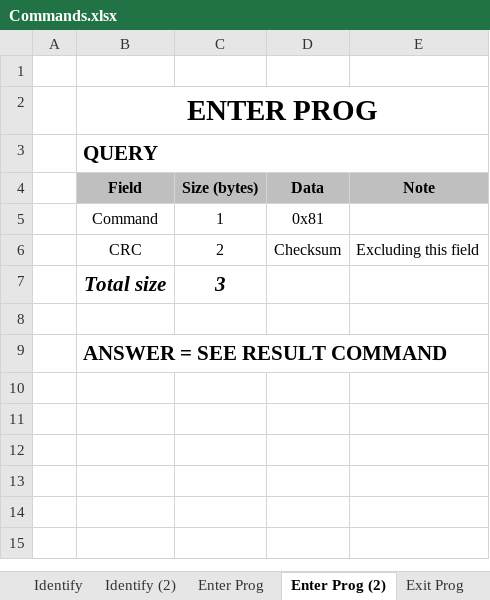
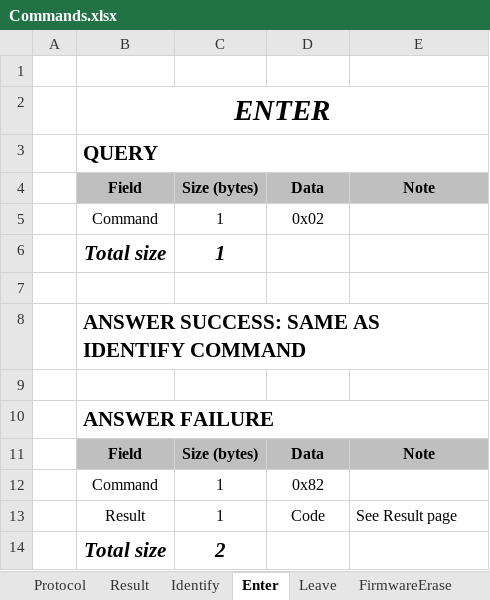
Before and after one commit to proloncontrols/fw-t2000-new, an Excel workbook: Documentation/Commands.xlsx, sheet Enter, drawn as a sheet; values as stored, in another font and other column widths than the file's, no borders; removed rows and columns are numbered as before the commit, all else as after; the diff names each change by its address in the sheet, - before the commit and + after, or states it on an @@ line.

```diff
--- a/Documentation/Commands.xlsx (sheet Enter)
+++ b/Documentation/Commands.xlsx (sheet Enter)
-sheet tab: Enter Prog (2)
+sheet tab: Enter
-sheet tab: Identify (2)
-sheet tab: Enter Prog
-sheet tab: Exit Prog
+sheet tab: Protocol
+sheet tab: FirmwareErase
-B2: ENTER PROG
+B2: ENTER
-B2 italic: off
+B2 italic: on
-D5: 0x81
+D5: 0x02
-row 6:  | CRC | 2 | Checksum | Excluding this field
-C6: 3
+C6: 1
-B8: ANSWER = SEE RESULT COMMAND
+B8: ANSWER SUCCESS: SAME AS IDENTIFY COMMAND
+row 9: (empty)
+row 10:  | ANSWER FAILURE
+row 11:  | Field | Size (bytes) | Data | Note
+row 12:  | Command | 1 | 0x82
+row 13:  | Result | 1 | Code | See Result page
+row 14:  | Total size | 2
```
Also changed, not shown: sheet Identify, sheet Result, sheet Leave, other sheet tabs, Documentation/Memory Map.xlsx, 9 other files.
